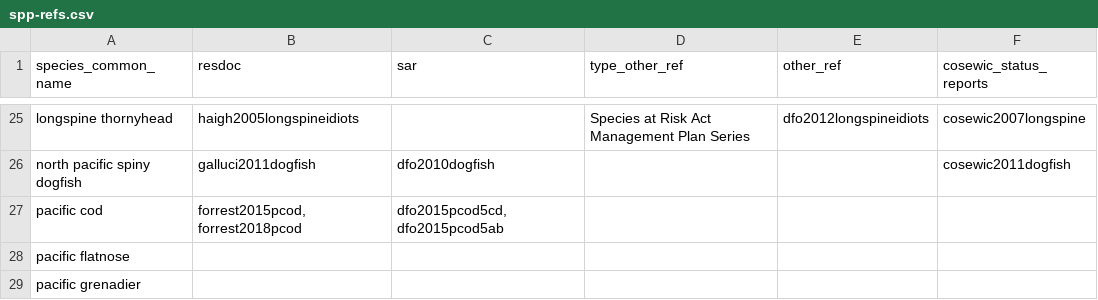
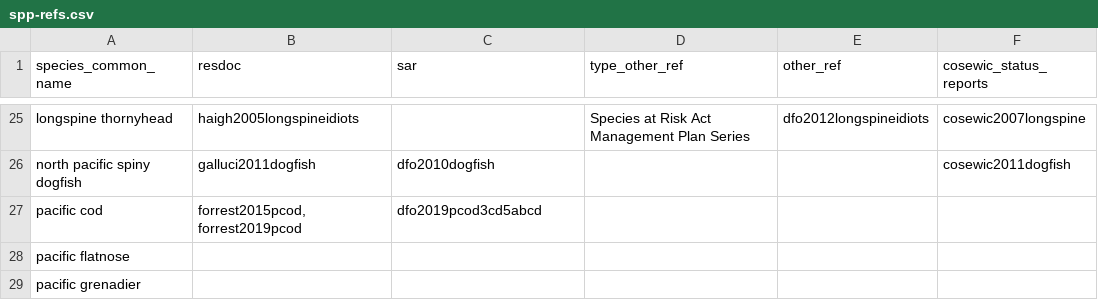
Before and after one commit to pbs-assess/gfsynopsis, a CSV file: report/spp-refs.csv, drawn as a sheet; only a part is shown, gaps mark what is left out.

Commit message:
Update pcod refs

```diff
--- a/report/spp-refs.csv
+++ b/report/spp-refs.csv
@@ -26,3 +26,3 @@ longspine thornyhead,haigh2005longspineidiots,,Species at Risk Act Management Pl
 north pacific spiny dogfish,galluci2011dogfish,dfo2010dogfish,,,cosewic2011dogfish
-pacific cod,"forrest2015pcod, forrest2018pcod","dfo2015pcod5cd, dfo2015pcod5ab",,,
+pacific cod,"forrest2015pcod, forrest2019pcod","dfo2019pcod3cd5abcd",,,
 pacific flatnose,,,,,
```
Also changed, not shown: 3 other files.
